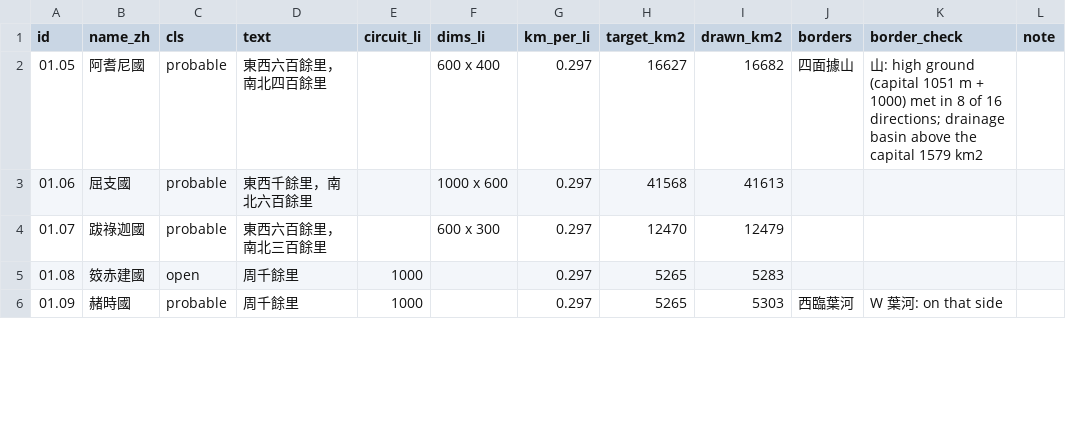
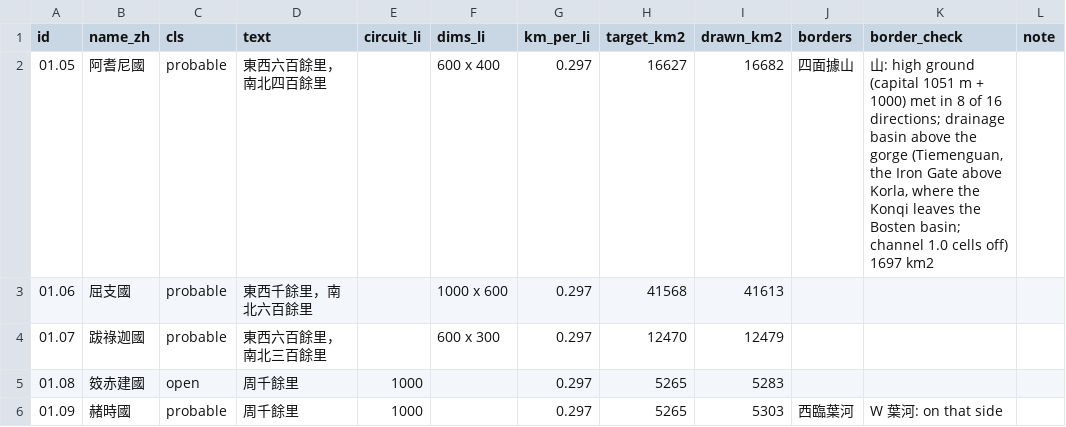
Before and after one commit to kengoharimoto/xuanzang-places, a TSV file: data/country_areas.tsv, drawn as a sheet; only a part is shown; the diff covers the shown part only.

```diff
--- a/data/country_areas.tsv
+++ b/data/country_areas.tsv
@@ -1,3 +1,3 @@
 id	name_zh	cls	text	circuit_li	dims_li	km_per_li	target_km2	drawn_km2	borders	border_check	note
-01.05	阿耆尼國	probable	東西六百餘里，南北四百餘里		600 x 400	0.297	16627	16682	四面據山	山: high ground (capital 1051 m + 1000) met in 8 of 16 directions; drainage basin above the capital 1579 km2	
+01.05	阿耆尼國	probable	東西六百餘里，南北四百餘里		600 x 400	0.297	16627	16682	四面據山	山: high ground (capital 1051 m + 1000) met in 8 of 16 directions; drainage basin above the gorge (Tiemenguan, the Iron Gate above Korla, where the Konqi leaves the Bosten basin; channel 1.0 cells off) 1697 km2	
 01.06	屈支國	probable	東西千餘里，南北六百餘里		1000 x 600	0.297	41568	41613			
```
Also changed, not shown: 28 edited cells elsewhere in this file, 5 other files.
